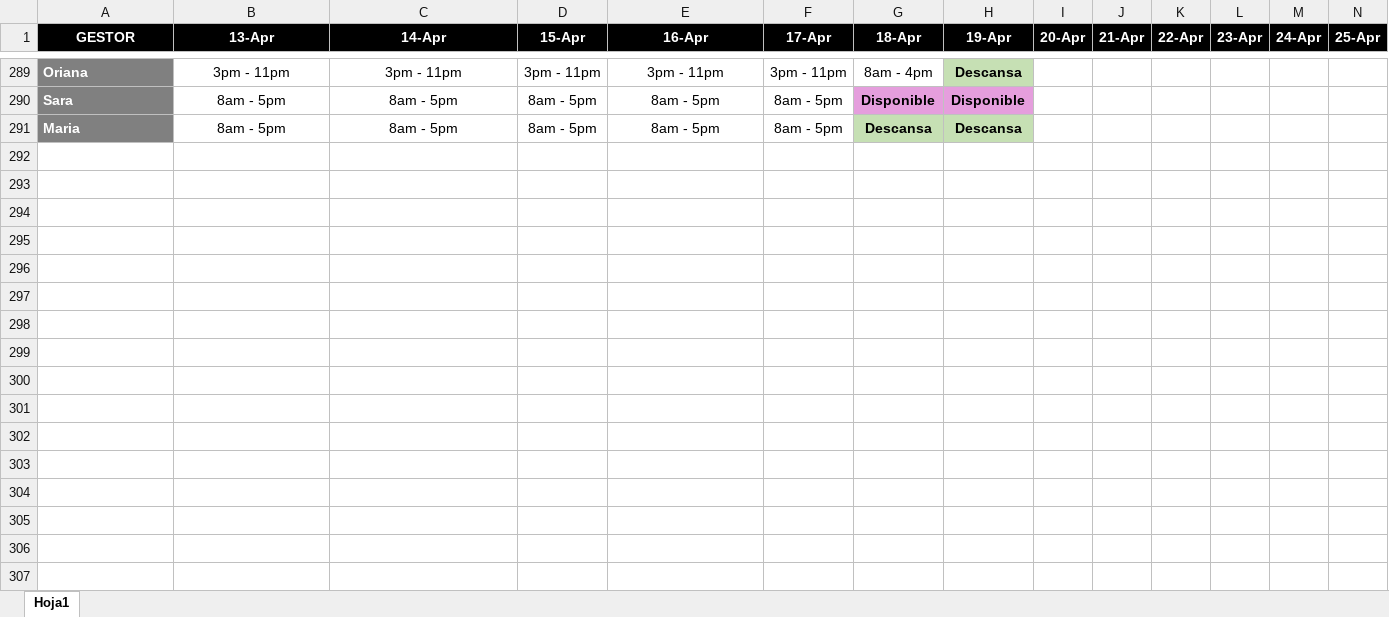
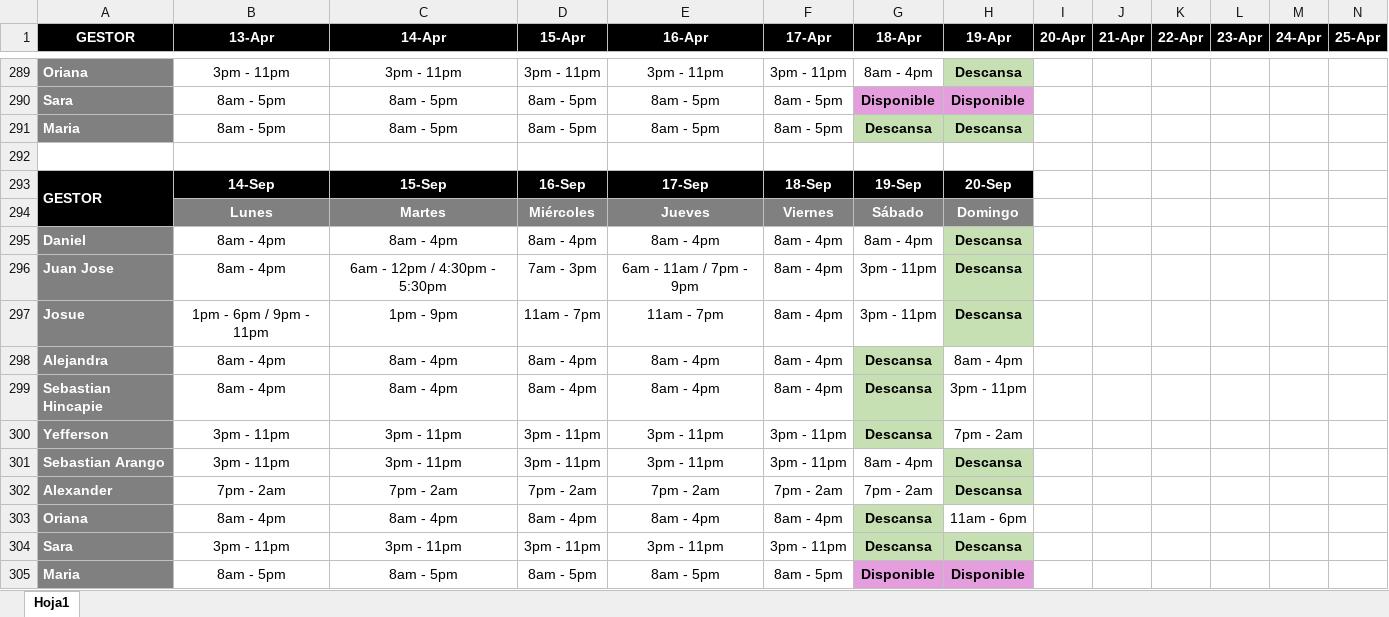
Before and after one commit to VirtualSoft026/riesgovirtualsoft, an Excel workbook: Horario/Horario 2026.xlsx, sheet Hoja1, drawn as a sheet; only a part is shown, gaps mark what is left out; values as stored, in another font and other column widths than the file's, no borders; charts and pictures not drawn; rows hold the shown columns only; the diff names each change by its address in the sheet, - before the commit and + after, or states it on an @@ line.

Commit message:
Add files via upload
Horario del 14 al 20 de septiembre

```diff
--- a/Horario/Horario 2026.xlsx (sheet Hoja1)
+++ b/Horario/Horario 2026.xlsx (sheet Hoja1)
+row 292: (empty)
+row 293: GESTOR | 14-Sep | 15-Sep | 16-Sep | 17-Sep | 18-Sep | 19-Sep | 20-Sep
+row 294:  | Lunes | Martes | Miércoles | Jueves | Viernes | Sábado | Domingo
+row 295: Daniel | 8am - 4pm | 8am - 4pm | 8am - 4pm | 8am - 4pm | 8am - 4pm | 8am - 4pm | Descansa
+row 296: Juan Jose | 8am - 4pm | 6am - 12pm / 4:30pm - 5:30pm | 7am - 3pm | 6am - 11am / 7pm - 9pm | 8am - 4pm | 3pm - 11pm | Descansa
+row 297: Josue | 1pm - 6pm / 9pm - 11pm | 1pm - 9pm | 11am - 7pm | 11am - 7pm | 8am - 4pm | 3pm - 11pm | Descansa
+row 298: Alejandra | 8am - 4pm | 8am - 4pm | 8am - 4pm | 8am - 4pm | 8am - 4pm | Descansa | 8am - 4pm
+row 299: Sebastian Hincapie | 8am - 4pm | 8am - 4pm | 8am - 4pm | 8am - 4pm | 8am - 4pm | Descansa | 3pm - 11pm
+row 300: Yefferson | 3pm - 11pm | 3pm - 11pm | 3pm - 11pm | 3pm - 11pm | 3pm - 11pm | Descansa | 7pm - 2am
+row 301: Sebastian Arango | 3pm - 11pm | 3pm - 11pm | 3pm - 11pm | 3pm - 11pm | 3pm - 11pm | 8am - 4pm | Descansa
+row 302: Alexander | 7pm - 2am | 7pm - 2am | 7pm - 2am | 7pm - 2am | 7pm - 2am | 7pm - 2am | Descansa
+row 303: Oriana | 8am - 4pm | 8am - 4pm | 8am - 4pm | 8am - 4pm | 8am - 4pm | Descansa | 11am - 6pm
+row 304: Sara | 3pm - 11pm | 3pm - 11pm | 3pm - 11pm | 3pm - 11pm | 3pm - 11pm | Descansa | Descansa
+row 305: Maria | 8am - 5pm | 8am - 5pm | 8am - 5pm | 8am - 5pm | 8am - 5pm | Disponible | Disponible
```
Also changed, not shown: charts or pictures.
